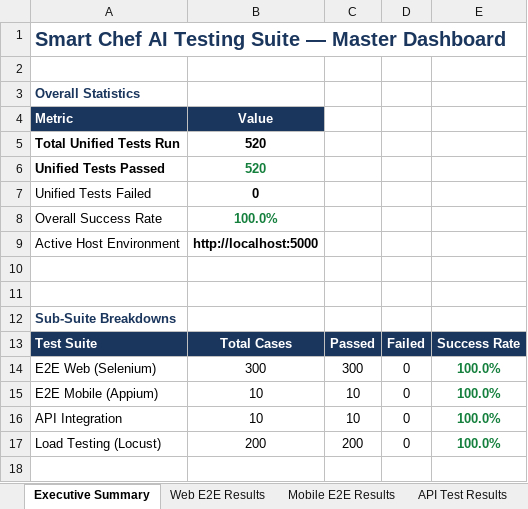
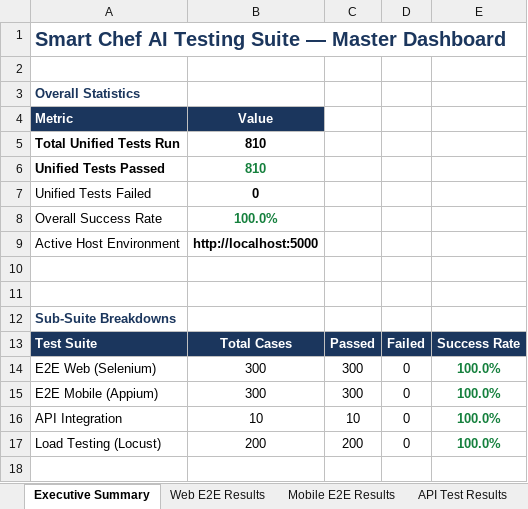
Before and after one commit to ummadi23/Smart_chef_AI, an Excel workbook: Smart_Chef_AI_Master_Testing_Dashboard.xlsx, sheet Executive Summary, drawn as a sheet; only a part is shown; values as stored, in another font and other column widths than the file's, no borders; the diff names each change by its address in the sheet, - before the commit and + after, or states it on an @@ line.

```diff
--- a/Smart_Chef_AI_Master_Testing_Dashboard.xlsx (sheet Executive Summary)
+++ b/Smart_Chef_AI_Master_Testing_Dashboard.xlsx (sheet Executive Summary)
-B5:B6: 520
+B5:B6: 810
-B15: 10
+B15: 300
-C15: 10
+C15: 300
```
Also changed, not shown: sheet Mobile E2E Results, 5 other files.
